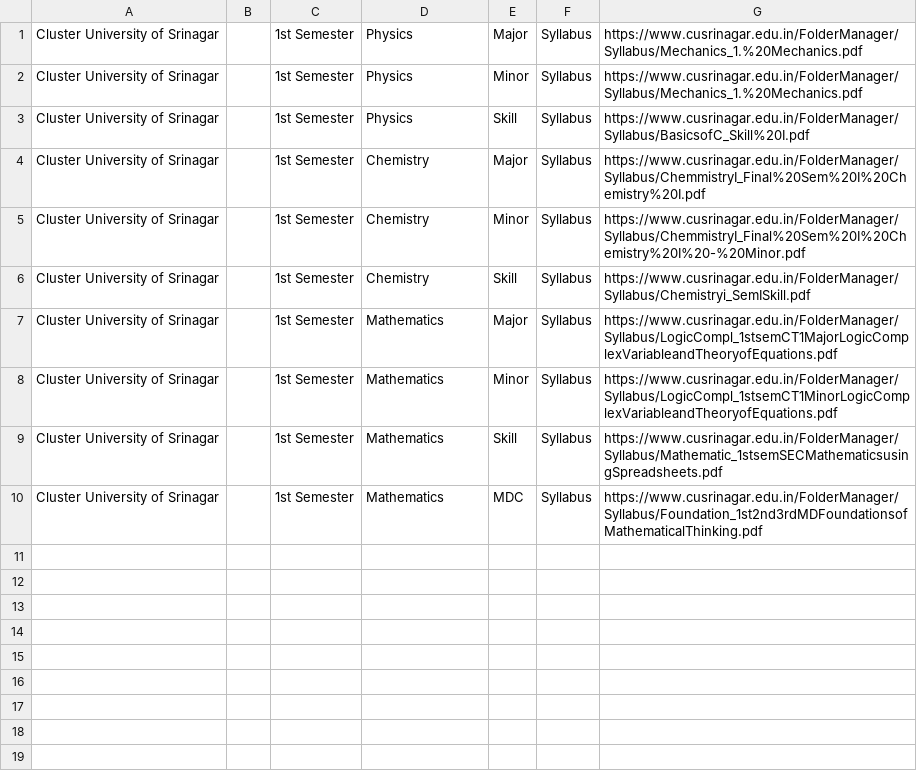
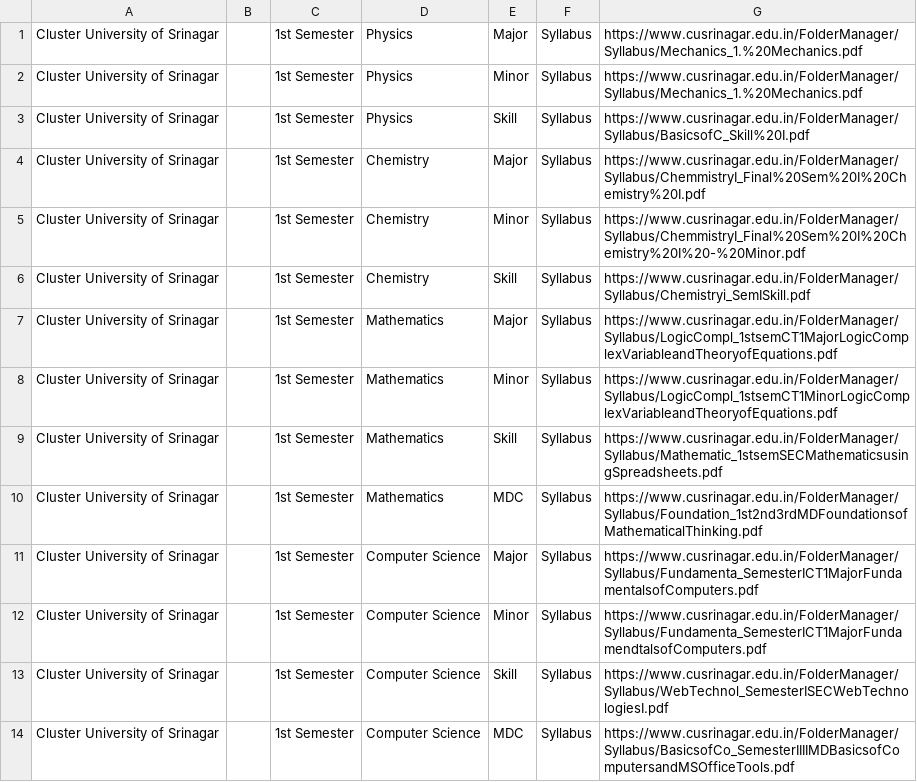
Before and after one commit to bhatmajidbhatmajid2222-cmyk/Majid, a CSV file: Untitled spreadsheet.csv, drawn as a sheet; the diff names each change by its address in the sheet, - before the commit and + after, or states it on an @@ line.

Commit message:
Update Untitled spreadsheet.csv

```diff
--- a/Untitled spreadsheet.csv
+++ b/Untitled spreadsheet.csv
+row 11: Cluster University of Srinagar |  | 1st Semester | Computer Science | Major | Syllabus | https://www.cusrinagar.edu.in/FolderManager/Syllabus/Fundamenta_SemesterICT1MajorFundamentalsofComputers.pdf
+row 12: Cluster University of Srinagar |  | 1st Semester | Computer Science | Minor | Syllabus | https://www.cusrinagar.edu.in/FolderManager/Syllabus/Fundamenta_SemesterICT1MajorFundamendtalsofComputers.pdf
+row 13: Cluster University of Srinagar |  | 1st Semester | Computer Science | Skill | Syllabus | https://www.cusrinagar.edu.in/FolderManager/Syllabus/WebTechnol_SemesterISECWebTechnologiesI.pdf
+row 14: Cluster University of Srinagar |  | 1st Semester | Computer Science | MDC | Syllabus | https://www.cusrinagar.edu.in/FolderManager/Syllabus/BasicsofCo_SemesterIIIIMDBasicsofComputersandMSOfficeTools.pdf
```
